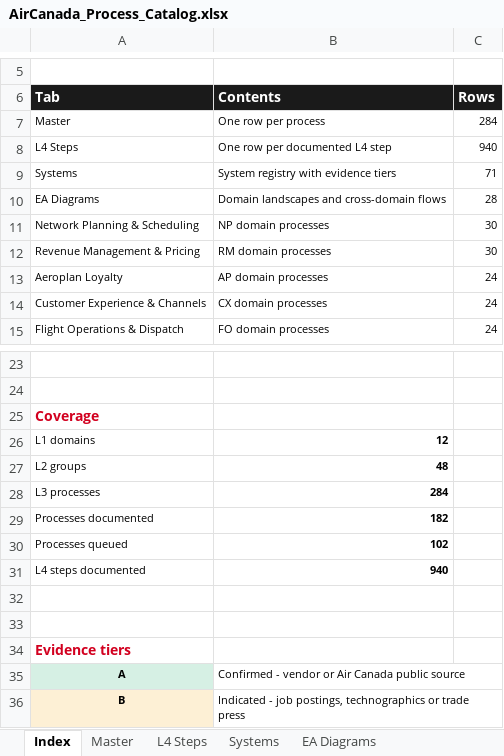
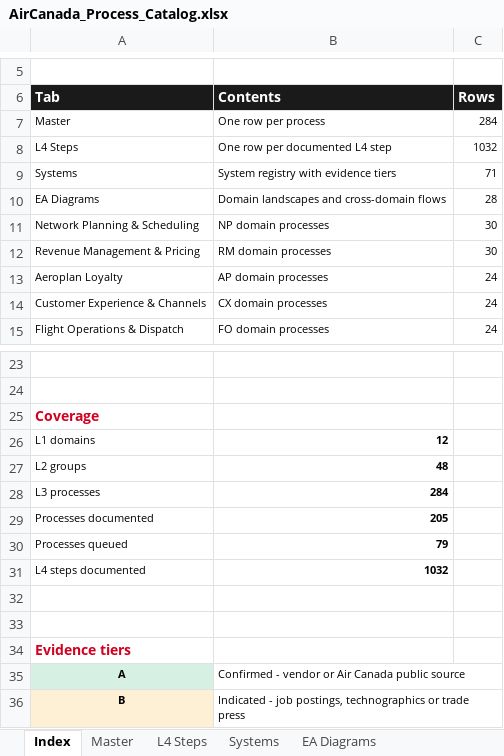
Before and after one commit to ghatk047/AirCanadaProcessWiki, an Excel workbook: data/AirCanada_Process_Catalog.xlsx, sheet Index, drawn as a sheet; only a part is shown, gaps mark what is left out; values as stored, in another font and other column widths than the file's, no borders; the diff names each change by its address in the sheet, - before the commit and + after, or states it on an @@ line.

```diff
--- a/data/AirCanada_Process_Catalog.xlsx (sheet Index)
+++ b/data/AirCanada_Process_Catalog.xlsx (sheet Index)
-C8 (Rows): 940
+C8 (Rows): 1032
-B29 (Contents): 182
+B29 (Contents): 205
-B30 (Contents): 102
+B30 (Contents): 79
-B31 (Contents): 940
+B31 (Contents): 1032
```
Also changed, not shown: sheet L4 Steps, sheet Master, sheet Maintenance & Engineering, sheet Systems, 55 other files.
